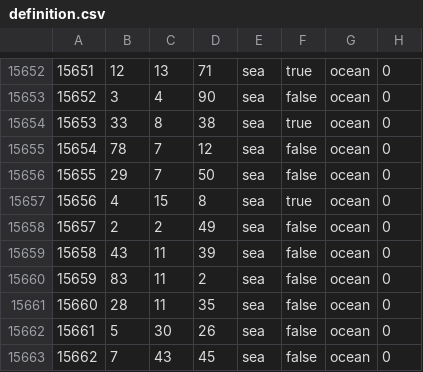
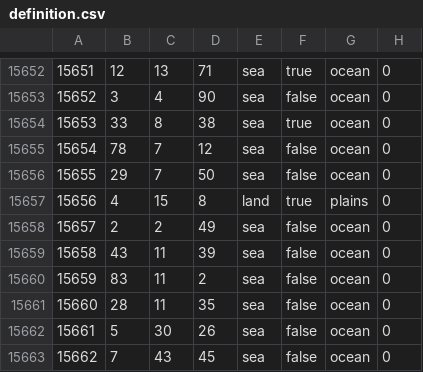
Before and after one commit to Balefire-Blues-Team/eaw_foe, a CSV file: map/definition.csv, drawn as a sheet; only a part is shown, gaps mark what is left out.

```diff
--- a/map/definition.csv
+++ b/map/definition.csv
@@ -15656,3 +15656,3 @@
 15655;29;7;50;sea;false;ocean;0
-15656;4;15;8;sea;true;ocean;0
+15656;4;15;8;land;true;plains;0
 15657;2;2;49;sea;false;ocean;0
```
Also changed, not shown: map/adjacencies.csv, 7 other files.
